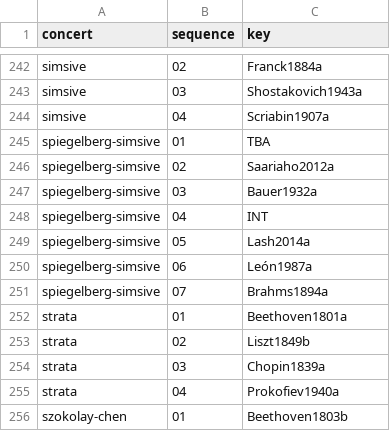
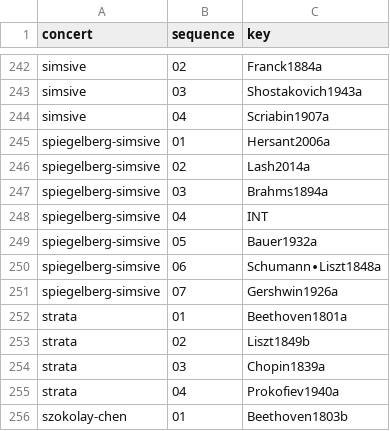
Before and after one commit to chmaynard/Source, a TSV file: _data/programs.tsv, drawn as a sheet; only a part is shown, gaps mark what is left out; the diff names each change by its address in the sheet, - before the commit and + after, or states it on an @@ line.

```diff
--- a/_data/programs.tsv
+++ b/_data/programs.tsv
-C245 (key): TBA
+C245 (key): Hersant2006a
-C246 (key): Saariaho2012a
+C246 (key): Lash2014a
-C247 (key): Bauer1932a
+C247 (key): Brahms1894a
-C249 (key): Lash2014a
+C249 (key): Bauer1932a
-C250 (key): León1987a
+C250 (key): Schumann∙Liszt1848a
-C251 (key): Brahms1894a
+C251 (key): Gershwin1926a
```
Also changed, not shown: _data/composers.tsv, _data/compositions.tsv, 5 other files.
